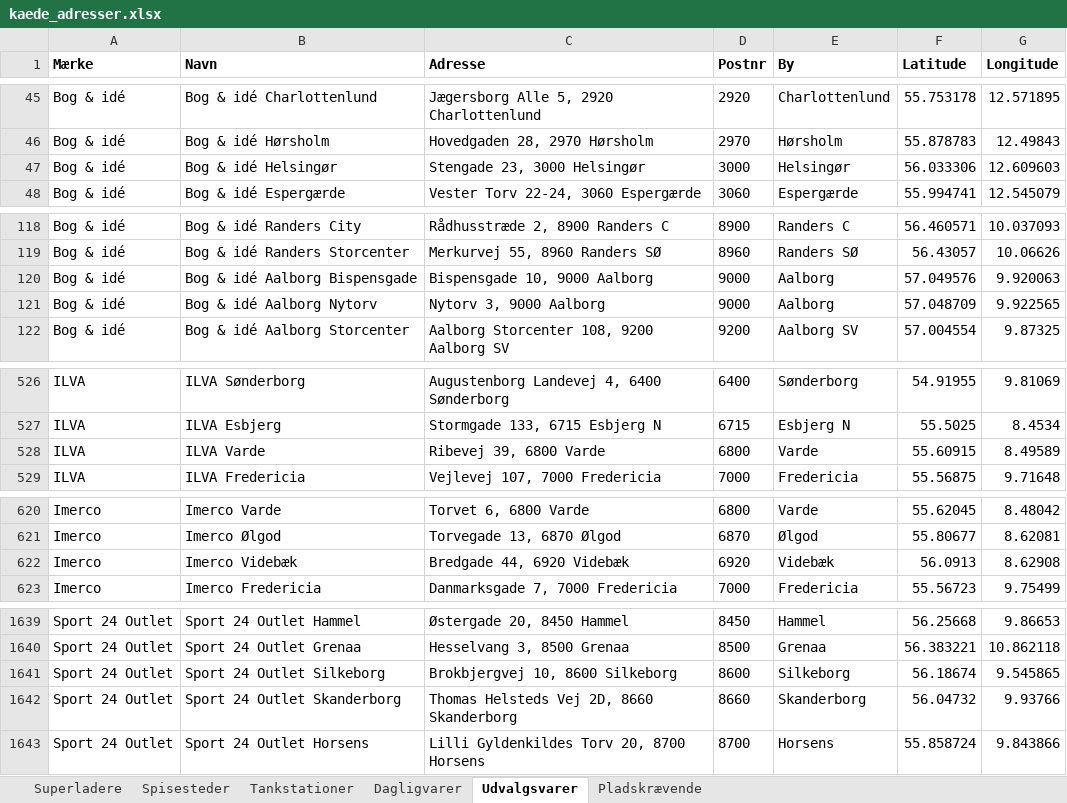
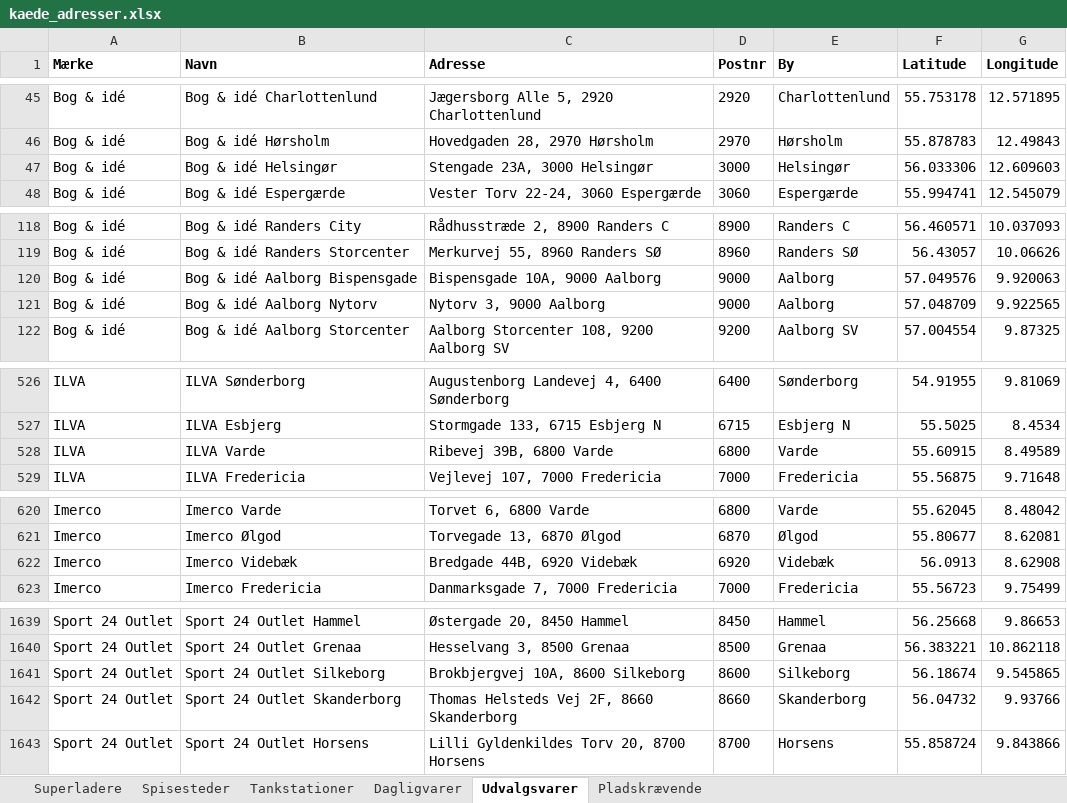
Before and after one commit to sfpkartago/retailkort, an Excel workbook: kaede_adresser.xlsx, sheet Udvalgsvarer, drawn as a sheet; only a part is shown, gaps mark what is left out; values as stored, in another font and other column widths than the file's, no borders; the diff covers the shown part only; the diff names each change by its address in the sheet, - before the commit and + after, or states it on an @@ line.

```diff
--- a/kaede_adresser.xlsx (sheet Udvalgsvarer)
+++ b/kaede_adresser.xlsx (sheet Udvalgsvarer)
-C47 (Adresse): Stengade 23, 3000 Helsingør
+C47 (Adresse): Stengade 23A, 3000 Helsingør
-C120 (Adresse): Bispensgade 10, 9000 Aalborg
+C120 (Adresse): Bispensgade 10A, 9000 Aalborg
-C528 (Adresse): Ribevej 39, 6800 Varde
+C528 (Adresse): Ribevej 39B, 6800 Varde
-C622 (Adresse): Bredgade 44, 6920 Videbæk
+C622 (Adresse): Bredgade 44B, 6920 Videbæk
-C1641 (Adresse): Brokbjergvej 10, 8600 Silkeborg
+C1641 (Adresse): Brokbjergvej 10A, 8600 Silkeborg
-C1642 (Adresse): Thomas Helsteds Vej 2D, 8660 Skanderborg
+C1642 (Adresse): Thomas Helsteds Vej 2F, 8660 Skanderborg
```
Also changed, not shown: 1 edited cell elsewhere in this sheet, sheet Dagligvarer, sheet Tankstationer, sheet Superladere, sheet Pladskrævende, 8 other files.
